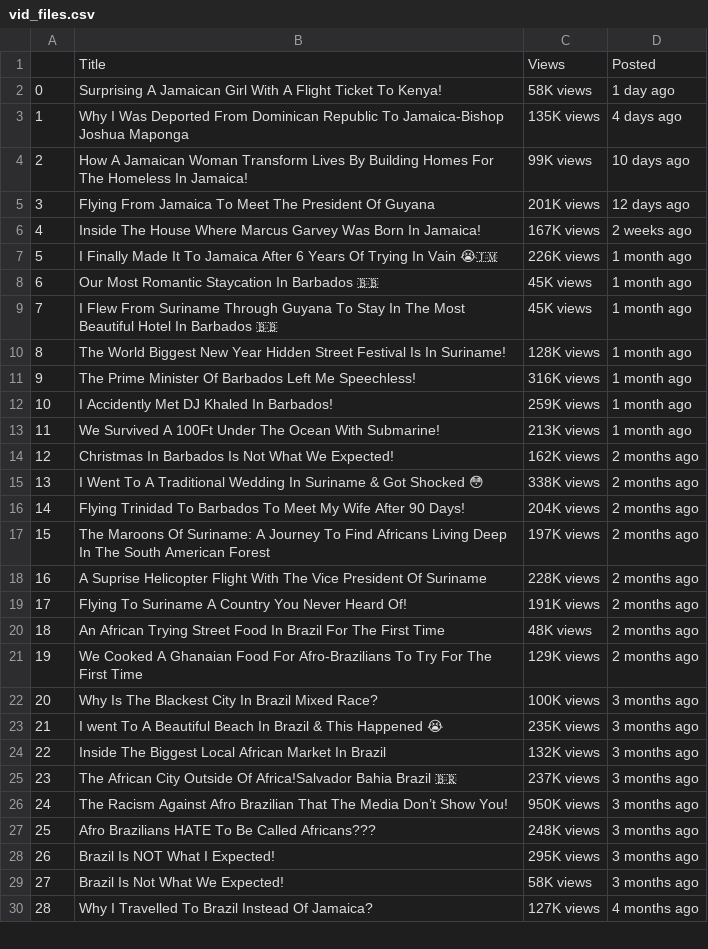
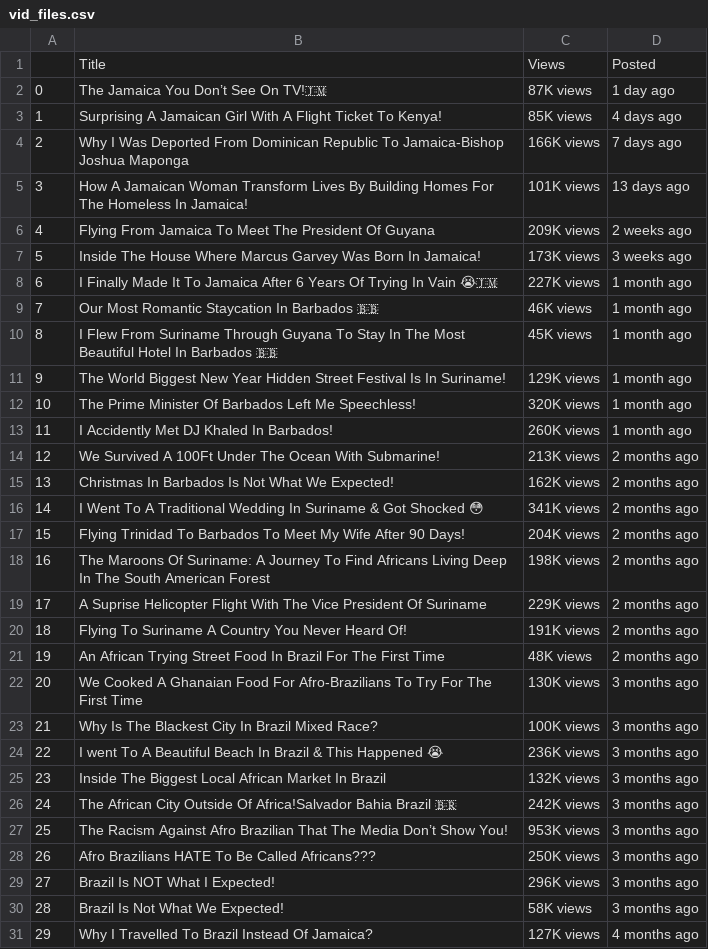
Before and after one commit to amachunga/Wode_maya_youtube_scraper, a CSV file: vid_files.csv, drawn as a sheet; only a part is shown; addresses are those after the commit; the diff covers the shown part only; the diff names each change by its address in the sheet, - before the commit and + after, or states it on an @@ line.

```diff
--- a/vid_files.csv
+++ b/vid_files.csv
+row 2: 0 | The Jamaica You Don’t See On TV!🇯🇲 | 87K views | 1 day ago
@@ column A renumbered between rows 3 and 31 @@
-C3: 58K views
+C3: 85K views
-D3: 1 day ago
+D3: 4 days ago
-C4: 135K views
+C4: 166K views
-D4: 4 days ago
+D4: 7 days ago
-C5: 99K views
+C5: 101K views
-D5: 10 days ago
+D5: 13 days ago
-C6: 201K views
+C6: 209K views
-D6: 12 days ago
+D6: 2 weeks ago
-C7: 167K views
+C7: 173K views
-D7: 2 weeks ago
+D7: 3 weeks ago
-C8: 226K views
+C8: 227K views
-C9: 45K views
+C9: 46K views
-C11: 128K views
+C11: 129K views
-C12: 316K views
+C12: 320K views
-C13: 259K views
+C13: 260K views
-D14: 1 month ago
+D14: 2 months ago
-C16: 338K views
+C16: 341K views
-C18: 197K views
+C18: 198K views
-C19: 228K views
+C19: 229K views
-C22: 129K views
+C22: 130K views
-D22: 2 months ago
+D22: 3 months ago
-C24: 235K views
+C24: 236K views
-C26: 237K views
+C26: 242K views
-C27: 950K views
+C27: 953K views
-C28: 248K views
+C28: 250K views
-C29: 295K views
+C29: 296K views
```
Also changed, not shown: 1 removed row elsewhere in this file, 8 other files.
